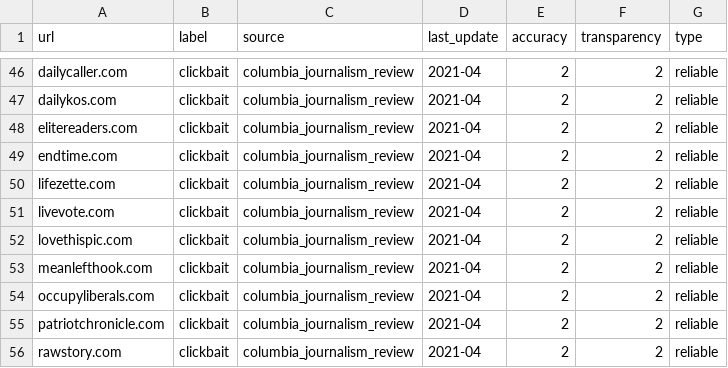
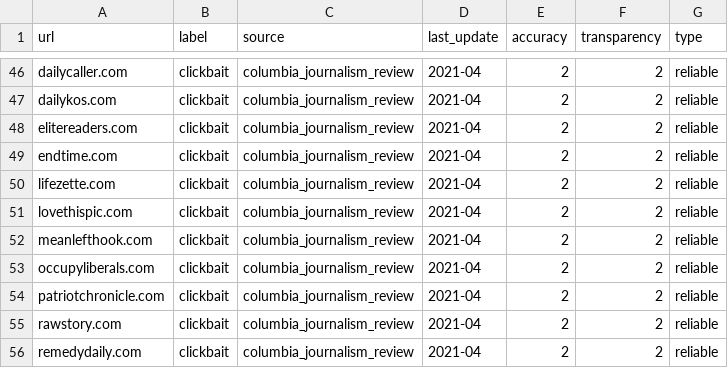
Before and after one commit to Purdue-Innovation-Capstone/browser, a CSV file: domain_list_clean.csv, drawn as a sheet; only a part is shown, gaps mark what is left out; the shorter side is filled out with more unchanged rows.

Commit message:
Update domain_list_clean.csv

```diff
--- a/domain_list_clean.csv
+++ b/domain_list_clean.csv
@@ -50,3 +50,2 @@ endtime.com,clickbait,columbia_journalism_review,2021-04,2,2,reliable
 lifezette.com,clickbait,columbia_journalism_review,2021-04,2,2,reliable
-livevote.com,clickbait,columbia_journalism_review,2021-04,2,2,reliable
 lovethispic.com,clickbait,columbia_journalism_review,2021-04,2,2,reliable
```
